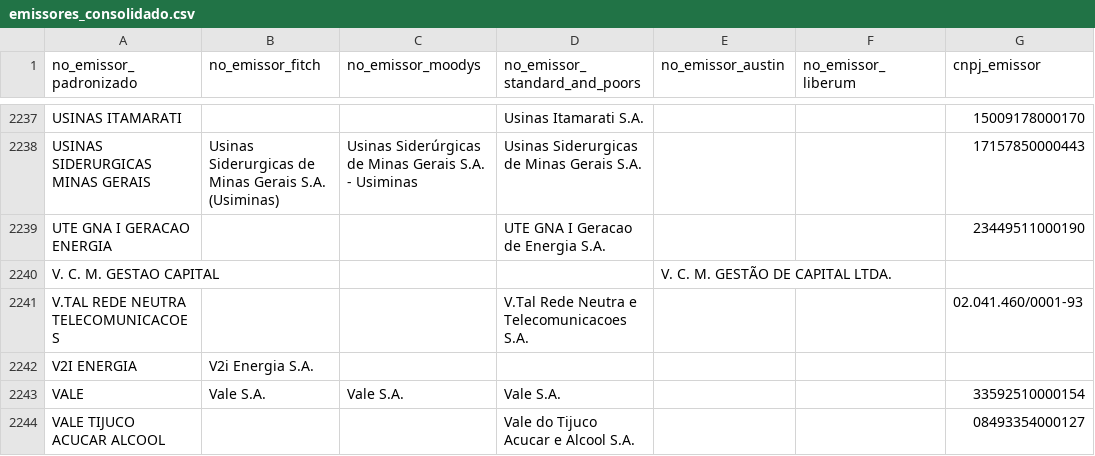
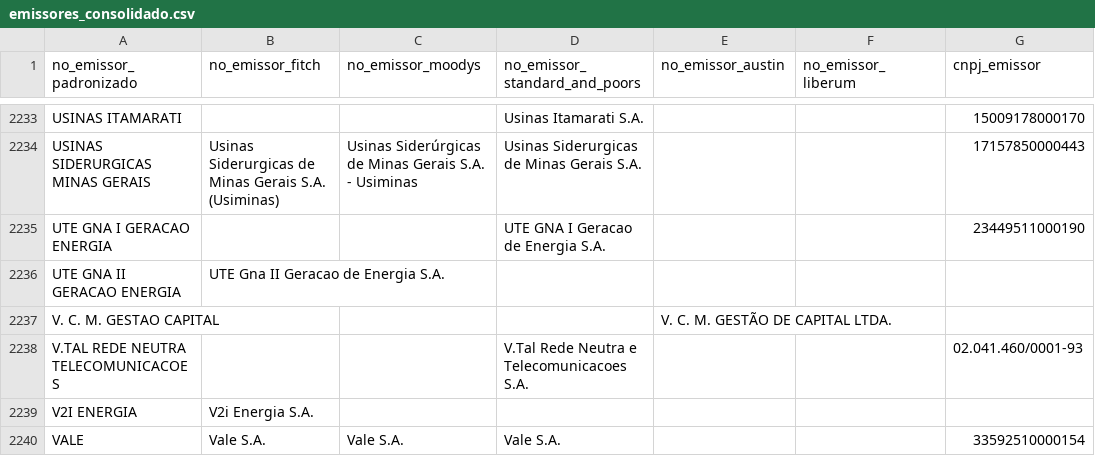
Before and after one commit to PulseDataLabs/PulseRatingsBrasil, a CSV file: data/emissores_consolidado.csv, drawn as a sheet; only a part is shown, gaps mark what is left out; the shorter side is filled out with more unchanged rows; the diff covers the shown part only; the diff names each change by its address in the sheet, - before the commit and + after, or states it on an @@ line.

```diff
--- a/data/emissores_consolidado.csv
+++ b/data/emissores_consolidado.csv
+row 2236: UTE GNA II GERACAO ENERGIA | UTE Gna II Geracao de Energia S.A.
```
Also changed, not shown: 14 added rows, 16 removed rows and 1 edited cell elsewhere in this file, data/austin_emissores.csv, data/fitch_emissores.csv, 22 other files.
